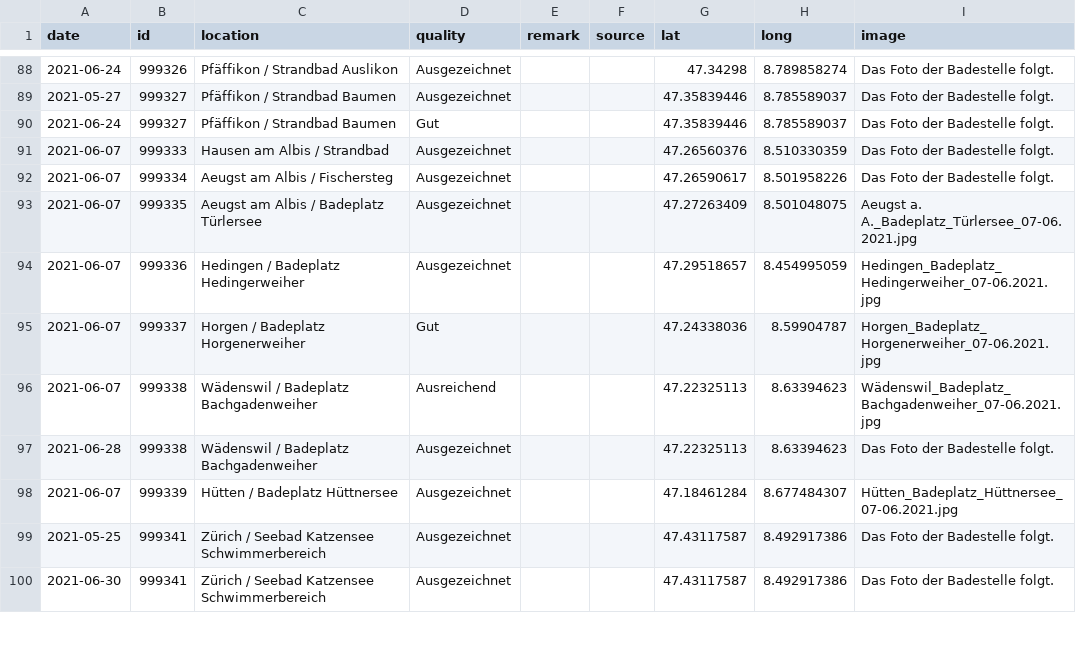
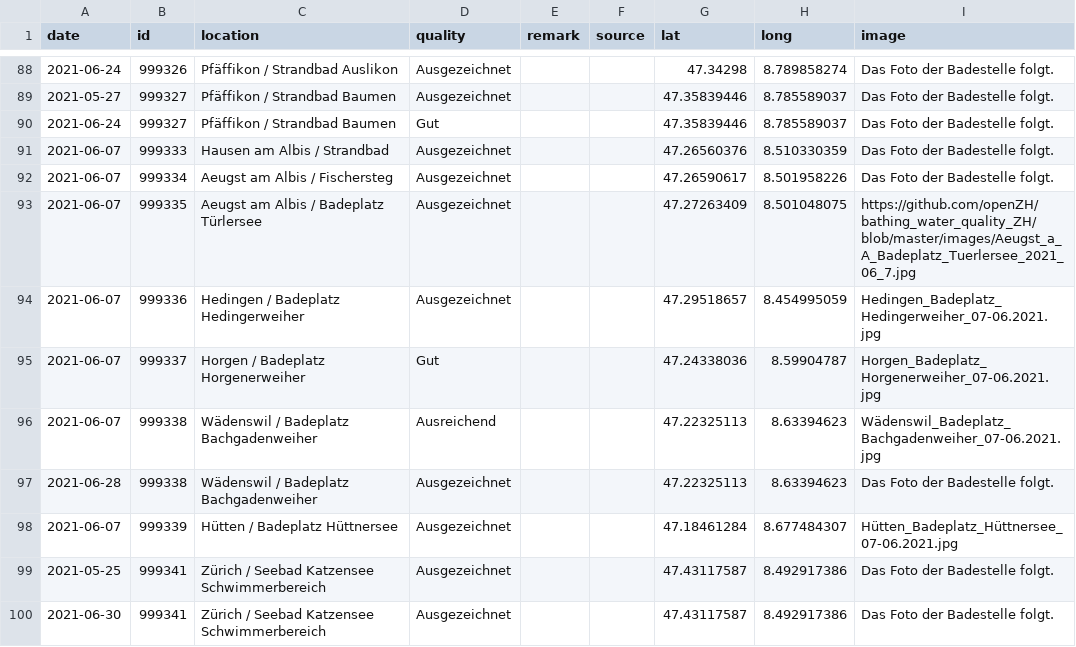
Before and after one commit to openZH/bathing_water_quality_ZH, a CSV file: data/bathing_water_quality_ZH.csv, drawn as a sheet; only a part is shown, gaps mark what is left out.

Commit message:
Update bathing_water_quality_ZH.csv

```diff
--- a/data/bathing_water_quality_ZH.csv
+++ b/data/bathing_water_quality_ZH.csv
@@ -92,3 +92,3 @@
 2021-06-07,999334,Aeugst am Albis / Fischersteg,Ausgezeichnet,,,47.26590617,8.501958226,Das Foto der Badestelle folgt.
-2021-06-07,999335,Aeugst am Albis / Badeplatz Türlersee,Ausgezeichnet,,,47.27263409,8.501048075,Aeugst a. A._Badeplatz_Türlersee_07-06.2021.jpg
+2021-06-07,999335,Aeugst am Albis / Badeplatz Türlersee,Ausgezeichnet,,,47.27263409,8.501048075,https://github.com/openZH/bathing_water_quality_ZH/blob/master/images/Aeugst_a_A_Badeplatz_Tuerlersee_2021_06_7.jpg
 2021-06-07,999336,Hedingen / Badeplatz Hedingerweiher,Ausgezeichnet,,,47.29518657,8.454995059,Hedingen_Badeplatz_Hedingerweiher_07-06.2021.jpg
```
